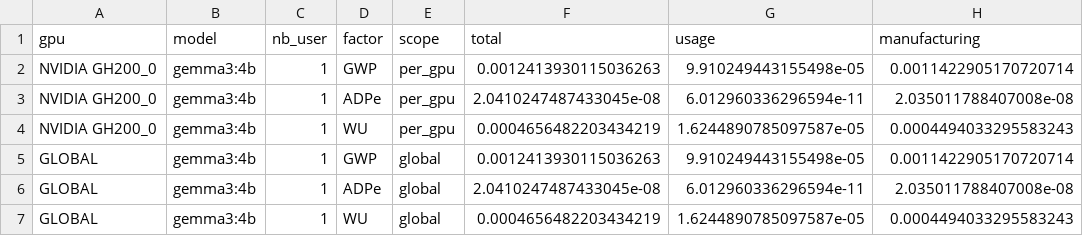
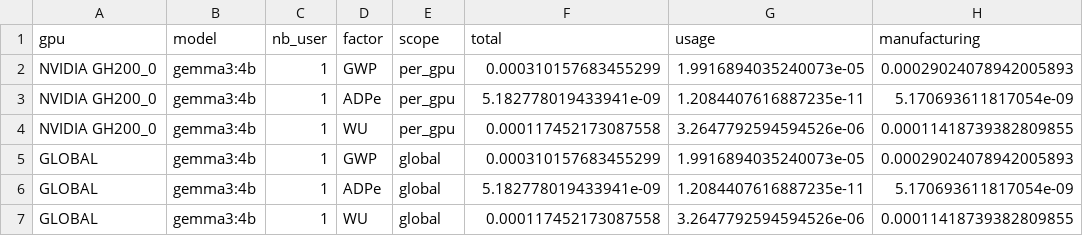
Before and after one commit to DjoserKhemSimeu/Sim_LLM_benchmark, a CSV file: measure/data/global_impacts_mtc.csv, drawn as a sheet.

```diff
--- a/measure/data/global_impacts_mtc.csv
+++ b/measure/data/global_impacts_mtc.csv
@@ -1,7 +1,7 @@
 gpu,model,nb_user,factor,scope,total,usage,manufacturing
-NVIDIA GH200_0,gemma3:4b,1,GWP,per_gpu,0.0012413930115036263,9.910249443155498e-05,0.0011422905170720714
-NVIDIA GH200_0,gemma3:4b,1,ADPe,per_gpu,2.0410247487433045e-08,6.012960336296594e-11,2.035011788407008e-08
-NVIDIA GH200_0,gemma3:4b,1,WU,per_gpu,0.0004656482203434219,1.6244890785097587e-05,0.0004494033295583243
-GLOBAL,gemma3:4b,1,GWP,global,0.0012413930115036263,9.910249443155498e-05,0.0011422905170720714
-GLOBAL,gemma3:4b,1,ADPe,global,2.0410247487433045e-08,6.012960336296594e-11,2.035011788407008e-08
-GLOBAL,gemma3:4b,1,WU,global,0.0004656482203434219,1.6244890785097587e-05,0.0004494033295583243
+NVIDIA GH200_0,gemma3:4b,1,GWP,per_gpu,0.000310157683455299,1.9916894035240073e-05,0.00029024078942005893
+NVIDIA GH200_0,gemma3:4b,1,ADPe,per_gpu,5.182778019433941e-09,1.2084407616887235e-11,5.170693611817054e-09
+NVIDIA GH200_0,gemma3:4b,1,WU,per_gpu,0.000117452173087558,3.2647792594594526e-06,0.00011418739382809855
+GLOBAL,gemma3:4b,1,GWP,global,0.000310157683455299,1.9916894035240073e-05,0.00029024078942005893
+GLOBAL,gemma3:4b,1,ADPe,global,5.182778019433941e-09,1.2084407616887235e-11,5.170693611817054e-09
+GLOBAL,gemma3:4b,1,WU,global,0.000117452173087558,3.2647792594594526e-06,0.00011418739382809855
```
Also changed, not shown: 17 other files.
